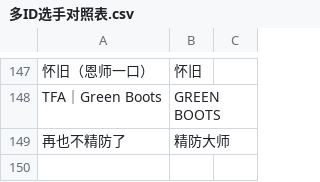
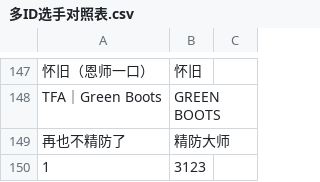
Before and after one commit to TFARS/tfars.github.io, a CSV file: data/多ID选手对照表.csv, drawn as a sheet; only a part is shown, gaps mark what is left out; the diff names each change by its address in the sheet, - before the commit and + after, or states it on an @@ line.

Commit message:
由s***y上传参赛ID修改：1 唯一ID修改：3123

```diff
--- a/data/多ID选手对照表.csv
+++ b/data/多ID选手对照表.csv
+row 150: 1 | 3123
```
